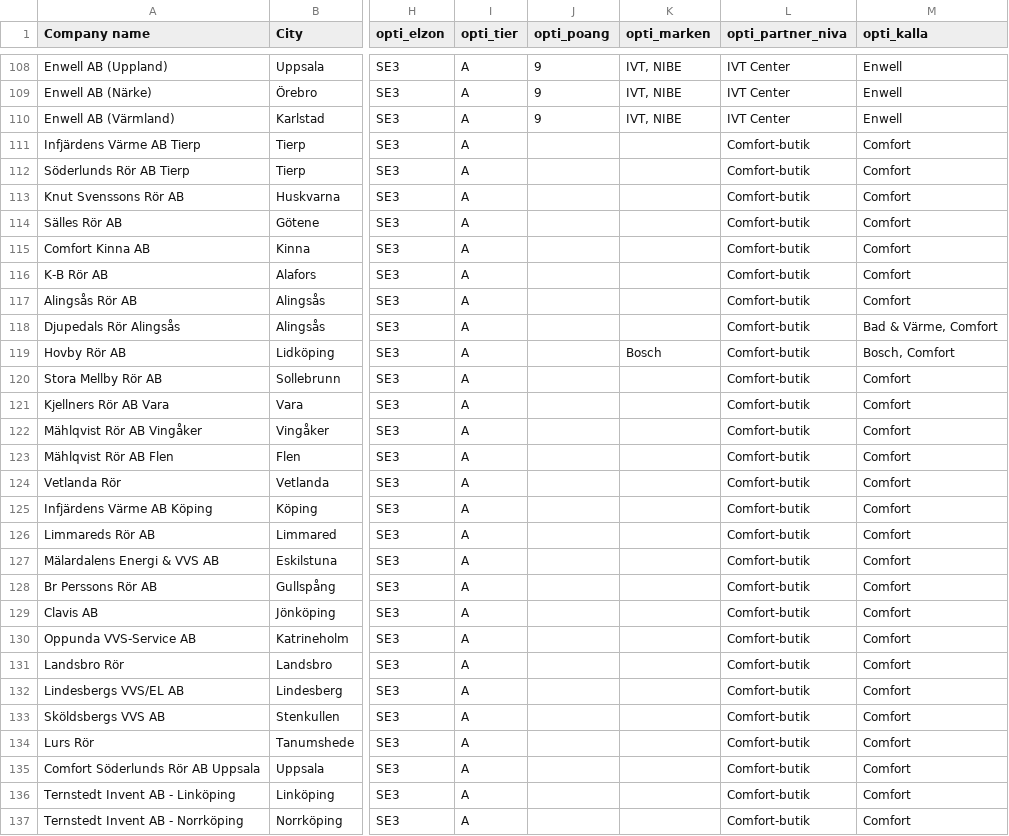
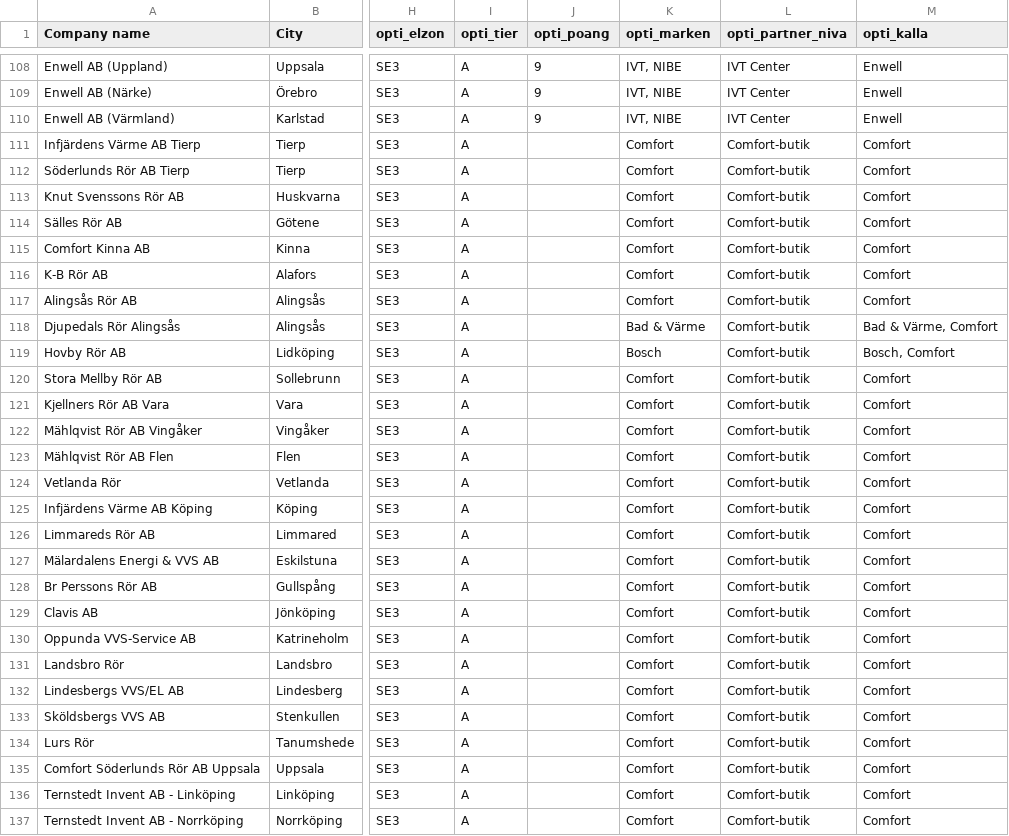
Before and after one commit to henrikharplinger-arndegothia/Effira, a CSV file: crm/hubspot_companies.csv, drawn as a sheet; only a part is shown, gaps mark what is left out; the diff covers the shown part only; the diff names each change by its address in the sheet, - before the commit and + after, or states it on an @@ line.

```diff
--- a/crm/hubspot_companies.csv
+++ b/crm/hubspot_companies.csv
-K111:K117 (opti_marken): (empty)
+K111:K117 (opti_marken): Comfort
-K118 (opti_marken): (empty)
+K118 (opti_marken): Bad & Värme
-K120:K137 (opti_marken): (empty)
+K120:K137 (opti_marken): Comfort
```
Also changed, not shown: 115 edited cells elsewhere in this file, crm/unified_leads.csv, 1 other file.
